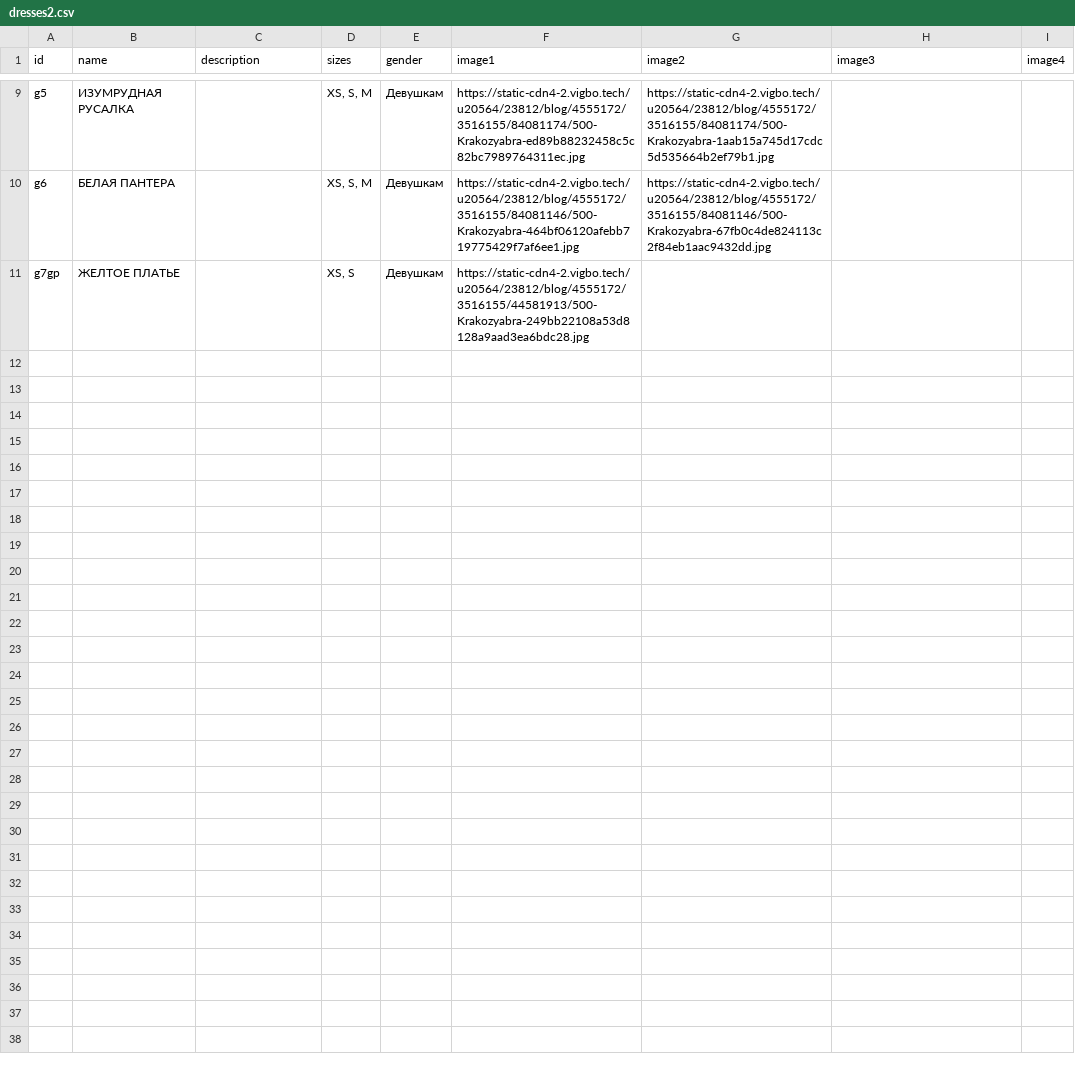
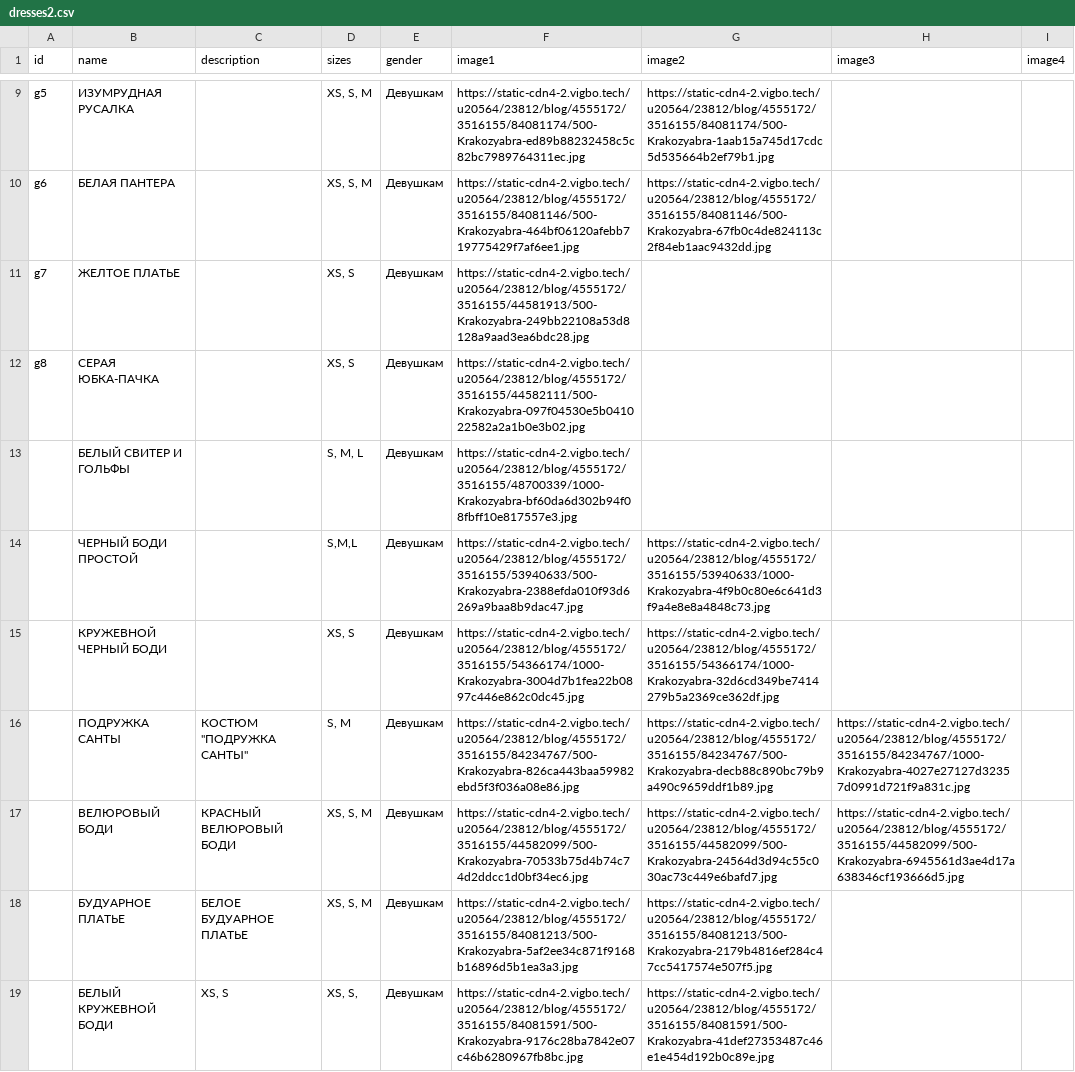
Before and after one commit to Jplanetd/Krakozabra, a CSV file: dresses2.csv, drawn as a sheet; only a part is shown, gaps mark what is left out; the diff names each change by its address in the sheet, - before the commit and + after, or states it on an @@ line.

Commit message:
добавил от желтого платья до боди

```diff
--- a/dresses2.csv
+++ b/dresses2.csv
-A11 (id): g7gp
+A11 (id): g7
+row 12: g8 | СЕРАЯ ЮБКА-ПАЧКА |  | XS, S | Девушкам | https://static-cdn4-2.vigbo.tech/u20564/23812/blog/4555172/3516155/44582111/500-Krakozyabra-097f04530e5b041022582a2a1b0e3b02.jpg
+row 13:  | БЕЛЫЙ СВИТЕР И ГОЛЬФЫ |  | S, M, L | Девушкам | https://static-cdn4-2.vigbo.tech/u20564/23812/blog/4555172/3516155/48700339/1000-Krakozyabra-bf60da6d302b94f08fbff10e817557e3.jpg
+row 14:  | ЧЕРНЫЙ БОДИ ПРОСТОЙ |  | S,M,L | Девушкам | https://static-cdn4-2.vigbo.tech/u20564/23812/blog/4555172/3516155/53940633/500-Krakozyabra-2388efda010f93d6269a9baa8b9dac47.jpg | https://static-cdn4-2.vigbo.tech/u20564/23812/blog/4555172/3516155/53940633/1000-Krakozyabra-4f9b0c80e6c641d3f9a4e8e8a4848c73.jpg
+row 15:  | КРУЖЕВНОЙ ЧЕРНЫЙ БОДИ |  | XS, S | Девушкам | https://static-cdn4-2.vigbo.tech/u20564/23812/blog/4555172/3516155/54366174/1000-Krakozyabra-3004d7b1fea22b0897c446e862c0dc45.jpg | https://static-cdn4-2.vigbo.tech/u20564/23812/blog/4555172/3516155/54366174/1000-Krakozyabra-32d6cd349be7414279b5a2369ce362df.jpg
+row 16:  | ПОДРУЖКА САНТЫ | КОСТЮМ "ПОДРУЖКА САНТЫ" | S, M | Девушкам | https://static-cdn4-2.vigbo.tech/u20564/23812/blog/4555172/3516155/84234767/500-Krakozyabra-826ca443baa59982ebd5f3f036a08e86.jpg | https://static-cdn4-2.vigbo.tech/u20564/23812/blog/4555172/3516155/84234767/500-Krakozyabra-decb88c890bc79b9a490c9659ddf1b89.jpg | https://static-cdn4-2.vigbo.tech/u20564/23812/blog/4555172/3516155/84234767/1000-Krakozyabra-4027e27127d32357d0991d721f9a831c.jpg
+row 17:  | ВЕЛЮРОВЫЙ БОДИ | КРАСНЫЙ ВЕЛЮРОВЫЙ БОДИ | XS, S, M | Девушкам | https://static-cdn4-2.vigbo.tech/u20564/23812/blog/4555172/3516155/44582099/500-Krakozyabra-70533b75d4b74c74d2ddcc1d0bf34ec6.jpg | https://static-cdn4-2.vigbo.tech/u20564/23812/blog/4555172/3516155/44582099/500-Krakozyabra-24564d3d94c55c030ac73c449e6bafd7.jpg | https://static-cdn4-2.vigbo.tech/u20564/23812/blog/4555172/3516155/44582099/500-Krakozyabra-6945561d3ae4d17a638346cf193666d5.jpg
+row 18:  | БУДУАРНОЕ ПЛАТЬЕ | БЕЛОЕ БУДУАРНОЕ ПЛАТЬЕ | XS, S, M | Девушкам | https://static-cdn4-2.vigbo.tech/u20564/23812/blog/4555172/3516155/84081213/500-Krakozyabra-5af2ee34c871f9168b16896d5b1ea3a3.jpg | https://static-cdn4-2.vigbo.tech/u20564/23812/blog/4555172/3516155/84081213/500-Krakozyabra-2179b4816ef284c47cc5417574e507f5.jpg
+row 19:  | БЕЛЫЙ КРУЖЕВНОЙ БОДИ | XS, S | XS, S, | Девушкам | https://static-cdn4-2.vigbo.tech/u20564/23812/blog/4555172/3516155/84081591/500-Krakozyabra-9176c28ba7842e07c46b6280967fb8bc.jpg | https://static-cdn4-2.vigbo.tech/u20564/23812/blog/4555172/3516155/84081591/500-Krakozyabra-41def27353487c46e1e454d192b0c89e.jpg
```
Also changed, not shown: 1 other file.
